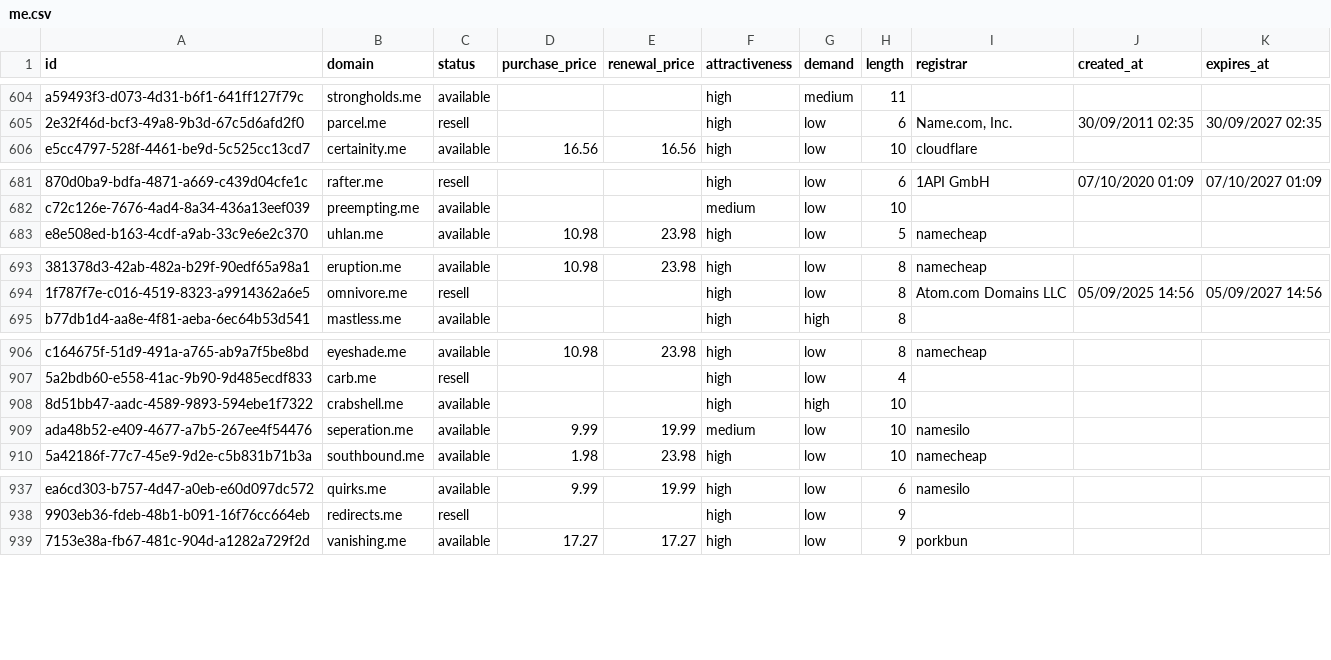
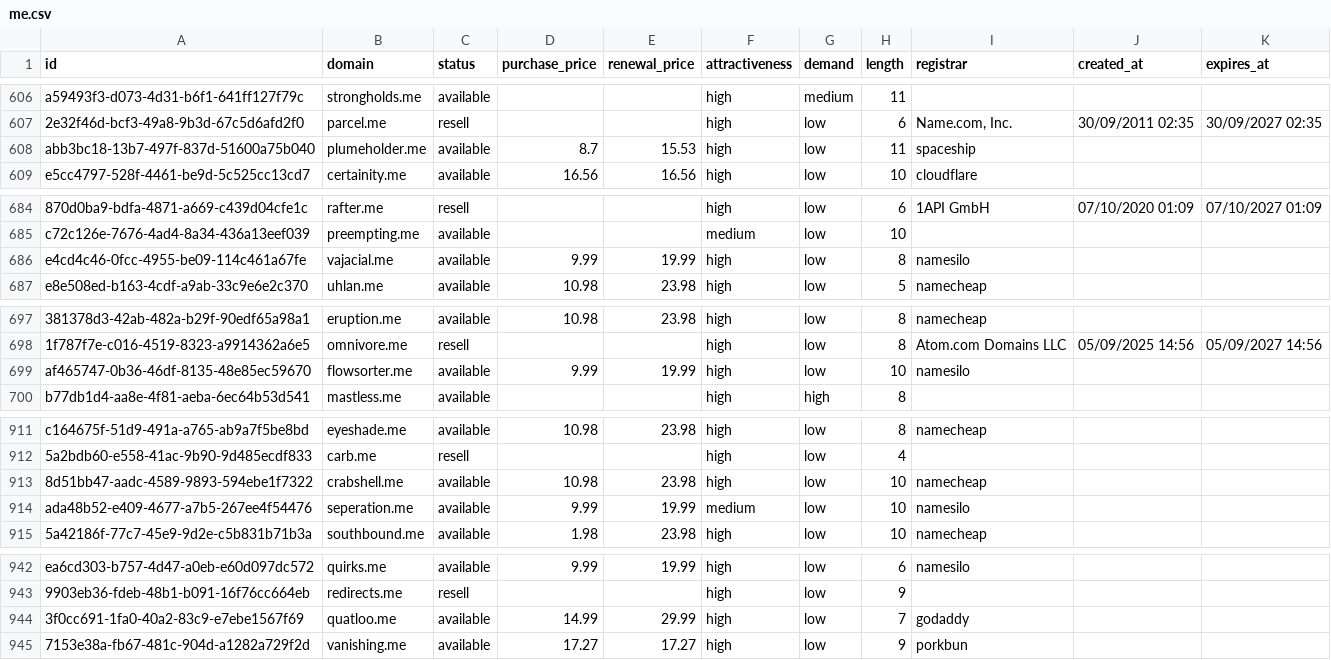
Before and after one commit to UniqueDomains/me-oneword-domains, a CSV file: me.csv, drawn as a sheet; only a part is shown, gaps mark what is left out; addresses are those after the commit; the diff covers the shown part only; the diff names each change by its address in the sheet, - before the commit and + after, or states it on an @@ line.

```diff
--- a/me.csv
+++ b/me.csv
+row 608: abb3bc18-13b7-497f-837d-51600a75b040 | plumeholder.me | available | 8.7 | 15.53 | high | low | 11 | spaceship
+row 686: e4cd4c46-0fcc-4955-be09-114c461a67fe | vajacial.me | available | 9.99 | 19.99 | high | low | 8 | namesilo
+row 699: af465747-0b36-46df-8135-48e85ec59670 | flowsorter.me | available | 9.99 | 19.99 | high | low | 10 | namesilo
-D913 (purchase_price): (empty)
+D913 (purchase_price): 10.98
-E913 (renewal_price): (empty)
+E913 (renewal_price): 23.98
-G913 (demand): high
+G913 (demand): low
-I913 (registrar): (empty)
+I913 (registrar): namecheap
+row 944: 3f0cc691-1fa0-40a2-83c9-e7ebe1567f69 | quatloo.me | available | 14.99 | 29.99 | high | low | 7 | godaddy
```
Also changed, not shown: 3 added rows, 7 removed rows and 9 edited cells elsewhere in this file, 5 other files.
